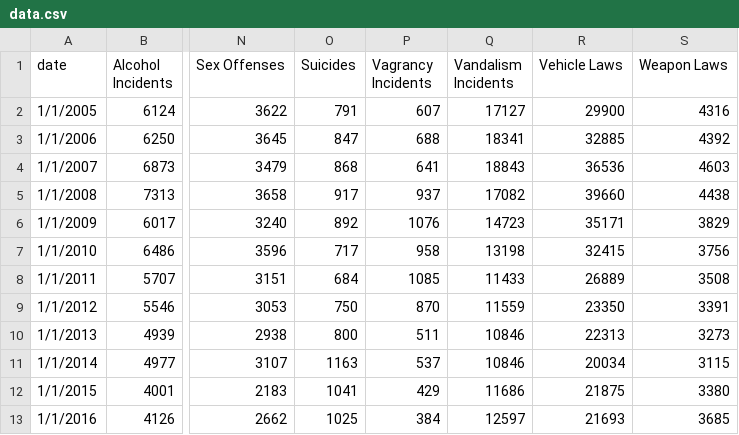
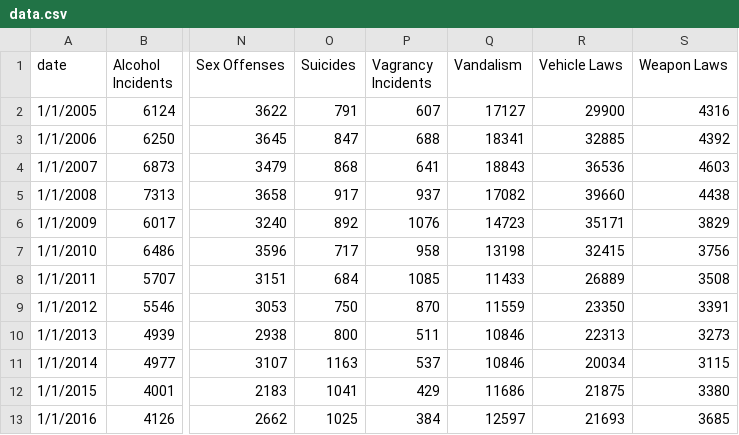
Before and after one commit to ClaraMFlood/geog575_final, a CSV file: data/data.csv, drawn as a sheet; only a part is shown, gaps mark what is left out; the diff names each change by its address in the sheet, - before the commit and + after, or states it on an @@ line.

```diff
--- a/data/data.csv
+++ b/data/data.csv
-Q1: Vandalism Incidents
+Q1: Vandalism
```
Also changed, not shown: data/data2.csv, 3 other files.
